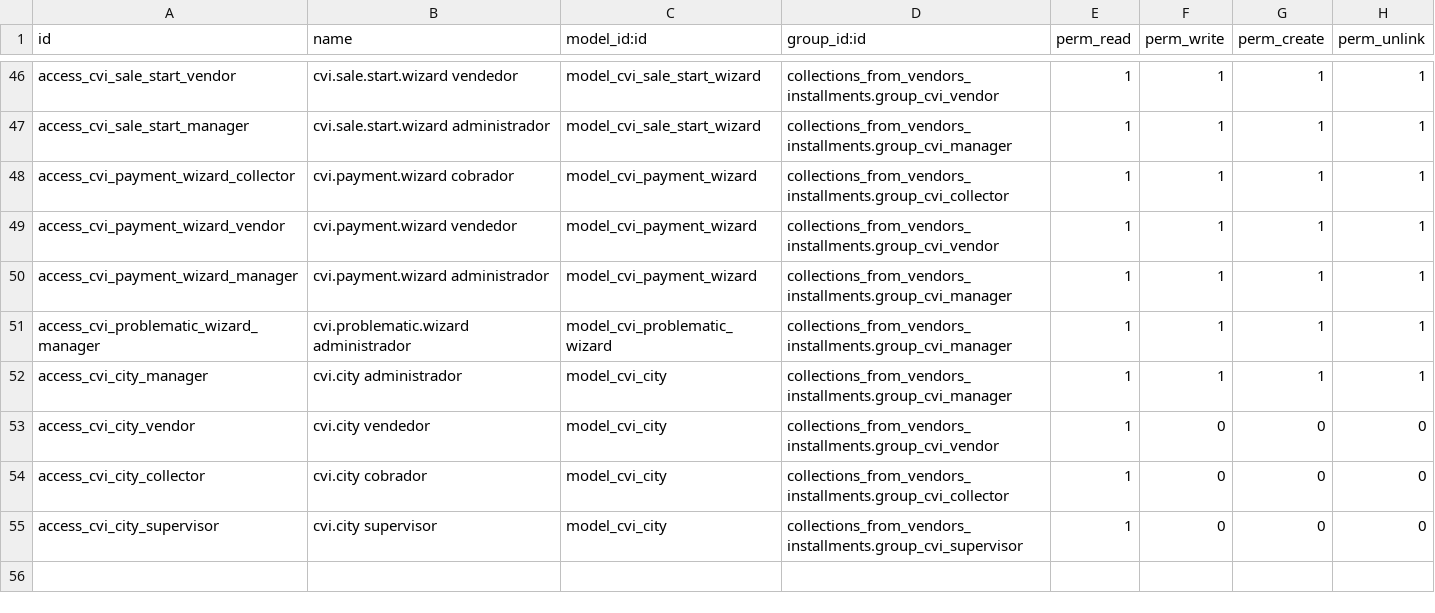
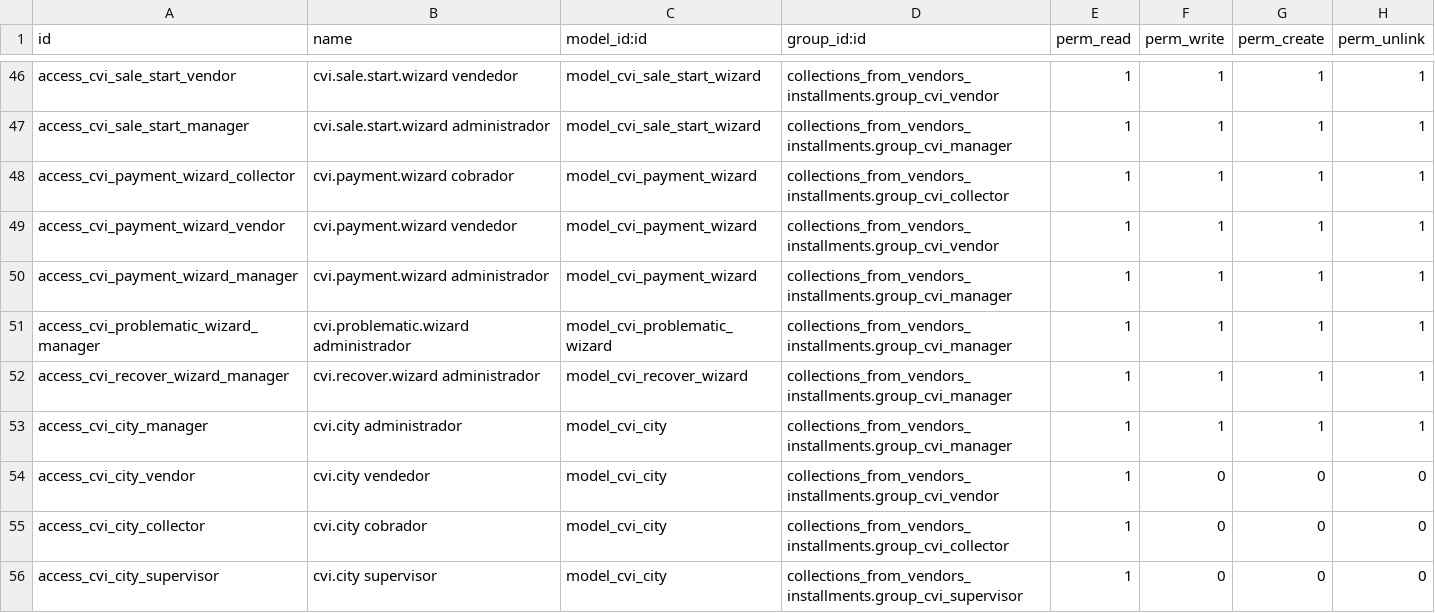
Before and after one commit to alexisnpavlik/prometeo-odoo-modules, a CSV file: collections_from_vendors_installments/security/ir.model.access.csv, drawn as a sheet; only a part is shown, gaps mark what is left out; the diff names each change by its address in the sheet, - before the commit and + after, or states it on an @@ line.

Commit message:
feat: implement furniture recovery wizard with reason tracking and payment restriction

```diff
--- a/collections_from_vendors_installments/security/ir.model.access.csv
+++ b/collections_from_vendors_installments/security/ir.model.access.csv
+row 52: access_cvi_recover_wizard_manager | cvi.recover.wizard administrador | model_cvi_recover_wizard | collections_from_vendors_installments.group_cvi_manager | 1 | 1 | 1 | 1
```
Also changed, not shown: 11 other files.
